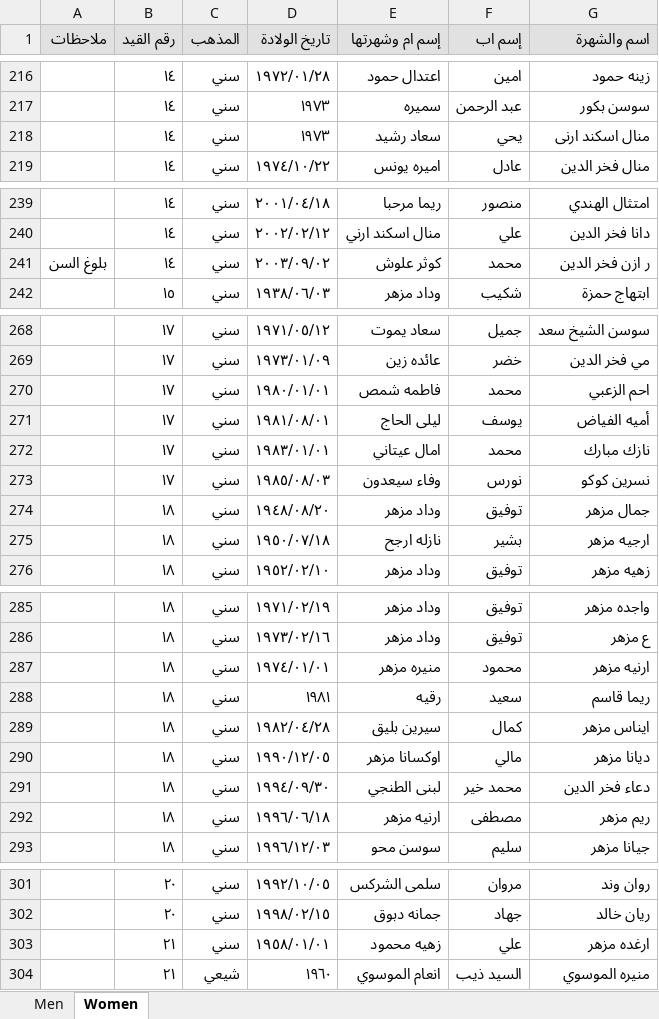
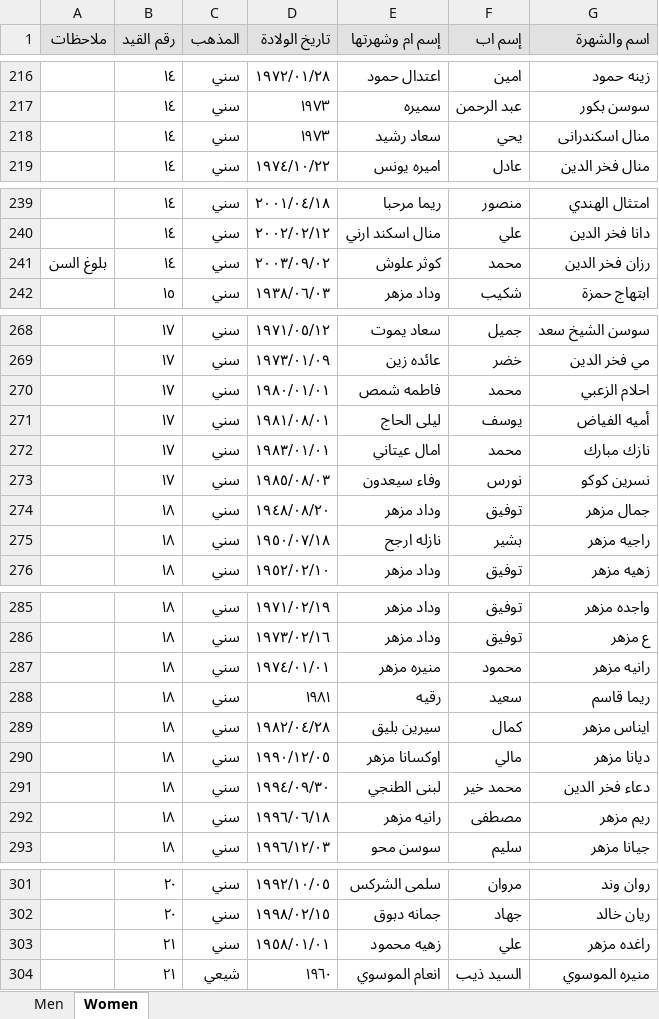
Before and after one commit to dasjkvbdaj/Hara-Elections, an Excel workbook: Hara/Haret El Naameh Elections.xlsx, sheet Women, drawn as a sheet; only a part is shown, gaps mark what is left out; values as stored, in another font and other column widths than the file's, no borders; the diff covers the shown part only; the diff names each change by its address in the sheet, - before the commit and + after, or states it on an @@ line.

```diff
--- a/Hara/Haret El Naameh Elections.xlsx (sheet Women)
+++ b/Hara/Haret El Naameh Elections.xlsx (sheet Women)
-G218 (اسم والشهرة): منال اسكند ارنى
+G218 (اسم والشهرة): منال اسكندرانى
-G241 (اسم والشهرة): ر ازن فخر الدين
+G241 (اسم والشهرة): رزان فخر الدين
-G270 (اسم والشهرة): احم الزعبي
+G270 (اسم والشهرة): احلام الزعبي
-G275 (اسم والشهرة): ارجيه مزهر
+G275 (اسم والشهرة): راجيه مزهر
-G287 (اسم والشهرة): ارنيه مزهر
+G287 (اسم والشهرة): رانيه مزهر
-E292 (إسم ام وشهرتها): ارنيه مزهر
+E292 (إسم ام وشهرتها): رانيه مزهر
-G303 (اسم والشهرة): ارغده مزهر
+G303 (اسم والشهرة): راغده مزهر
```
Also changed, not shown: 26 edited cells elsewhere in this sheet, sheet Men, 3 other files.
